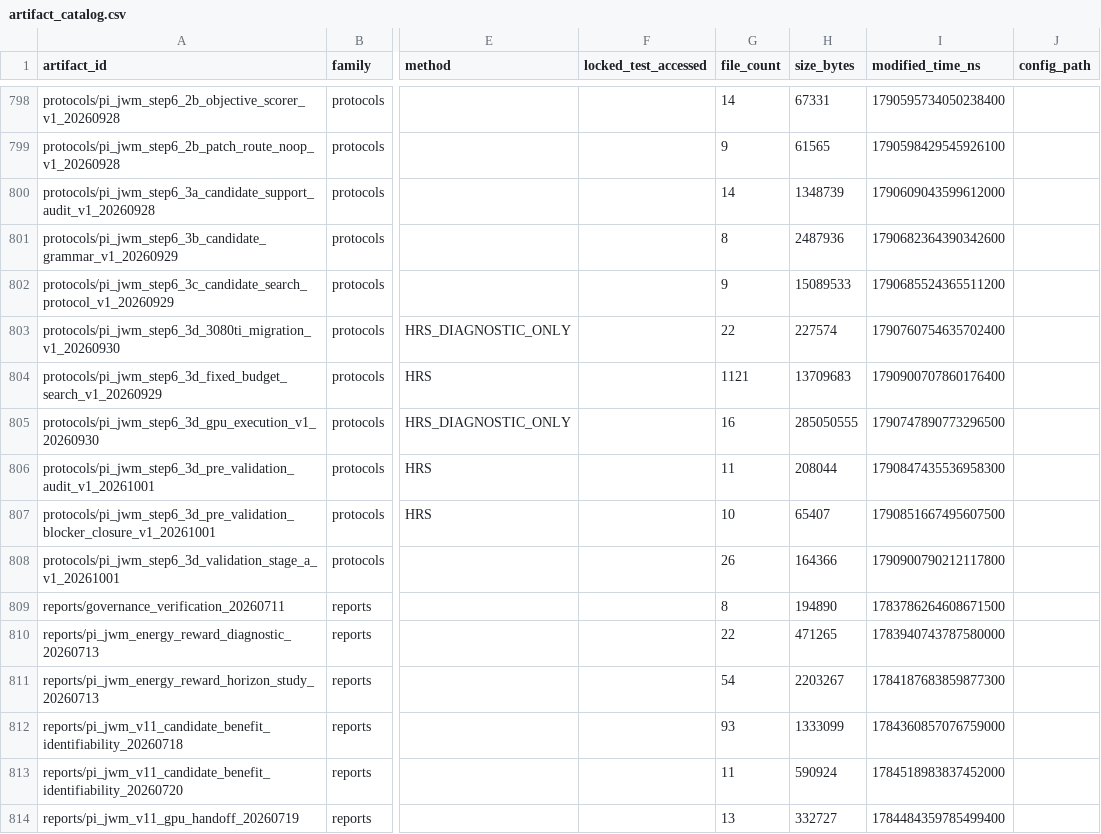
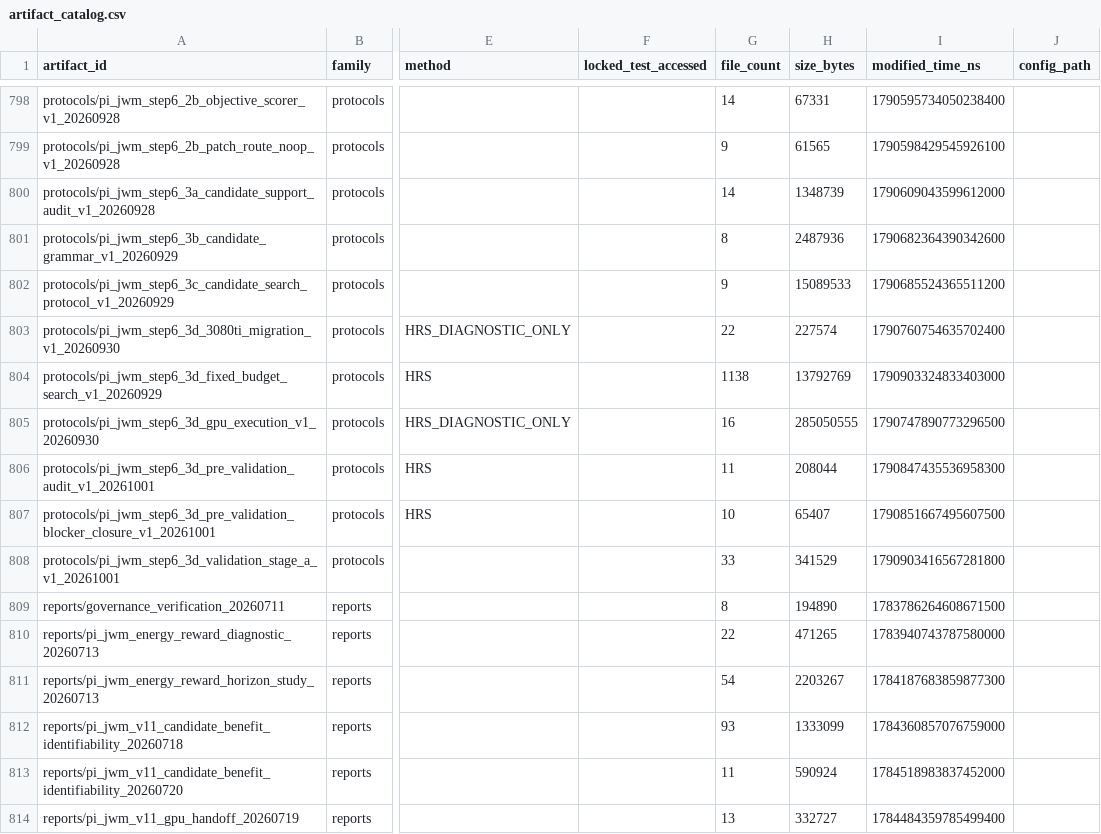
Before and after one commit to yys806/network-state-world-model, a CSV file: docs/registries/generated/artifact_catalog.csv, drawn as a sheet; only a part is shown, gaps mark what is left out; the diff names each change by its address in the sheet, - before the commit and + after, or states it on an @@ line.

```diff
--- a/docs/registries/generated/artifact_catalog.csv
+++ b/docs/registries/generated/artifact_catalog.csv
-G804 (file_count): 1121
+G804 (file_count): 1138
-H804 (size_bytes): 13709683
+H804 (size_bytes): 13792769
-I804 (modified_time_ns): 1790900707860176400
+I804 (modified_time_ns): 1790903324833403000
-G808 (file_count): 26
+G808 (file_count): 33
-H808 (size_bytes): 164366
+H808 (size_bytes): 341529
-I808 (modified_time_ns): 1790900790212117800
+I808 (modified_time_ns): 1790903416567281800
```
Also changed, not shown: docs/registries/generated/tracked_file_inventory.csv, 8 other files.
